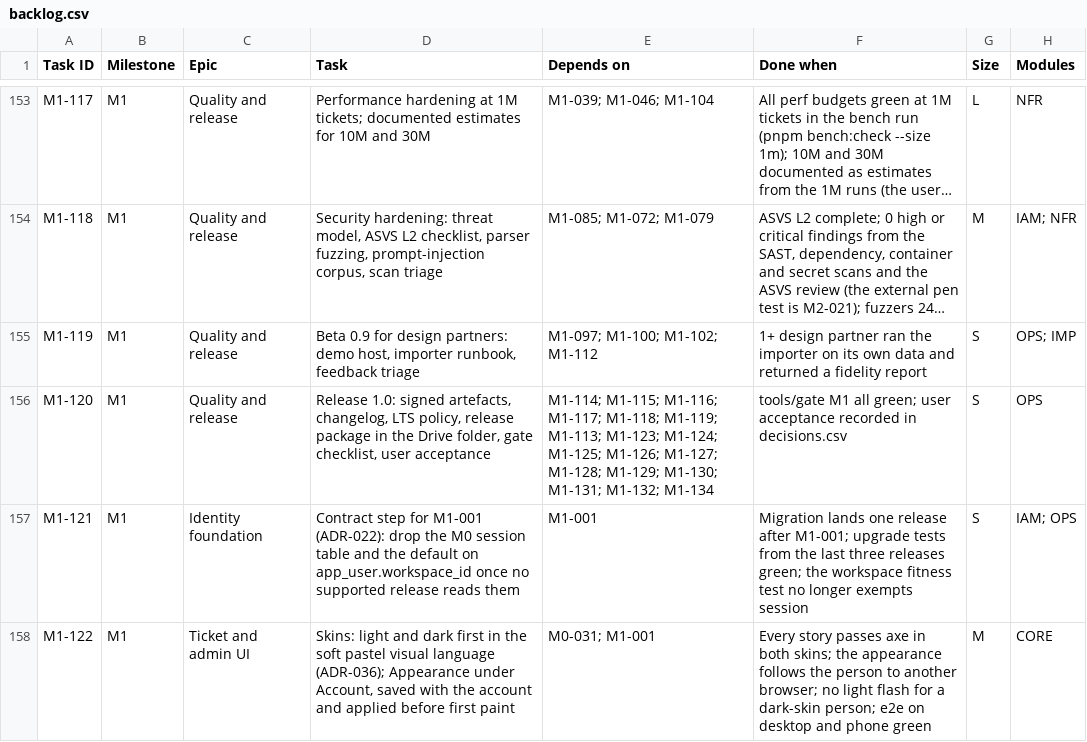
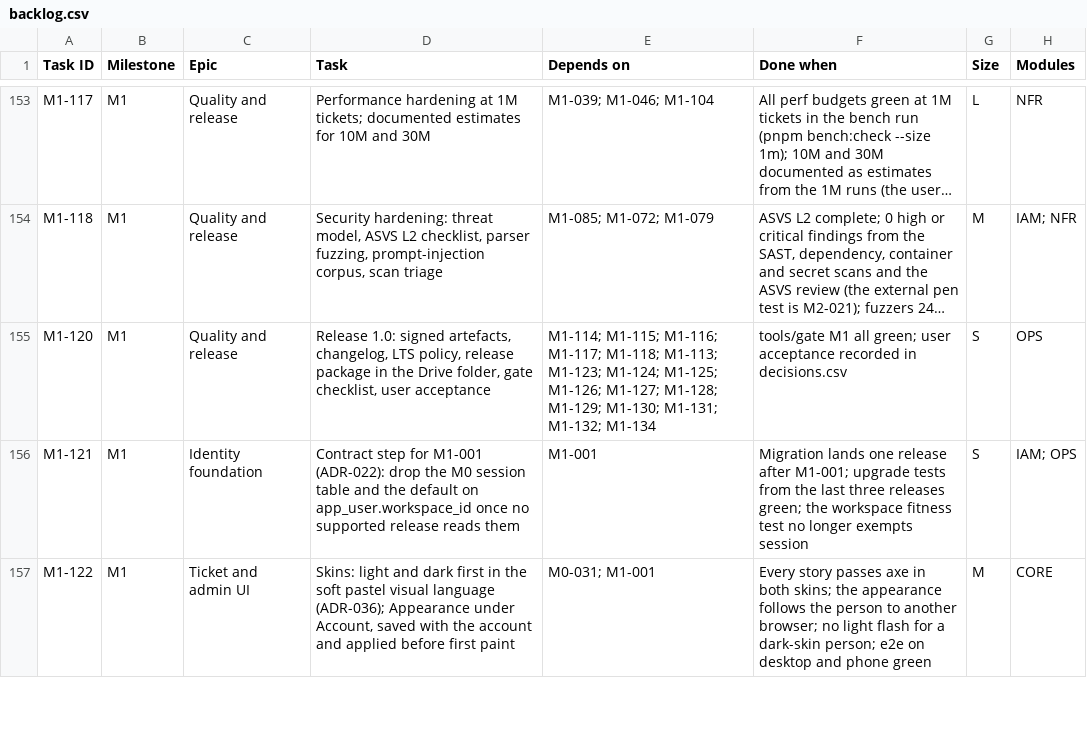
Before and after one commit to rockersands/taskmoor, a CSV file: docs/plan/backlog.csv, drawn as a sheet; only a part is shown, gaps mark what is left out; long unchanged cells end in …; removed rows and columns are numbered as before the commit, all else as after; the diff names each change by its address in the sheet, - before the commit and + after, or states it on an @@ line.

```diff
--- a/docs/plan/backlog.csv
+++ b/docs/plan/backlog.csv
-row 155: M1-119 | M1 | Quality and release | Beta 0.9 for design partners: demo host, importer runbook, feedback triage | M1-097; M1-100; M1-102; M1-112 | 1+ design partner ran the importer on its own data and returned a fidelity report | S | OPS; IMP
-E155 (Depends on): …M1-117; M1-118; M1-119; M1-113; M1-123;…
+E155 (Depends on): …M1-117; M1-118; M1-113; M1-123;…
```
Also changed, not shown: docs/plan/decisions.csv, docs/plan/milestones.csv, 3 other files.
